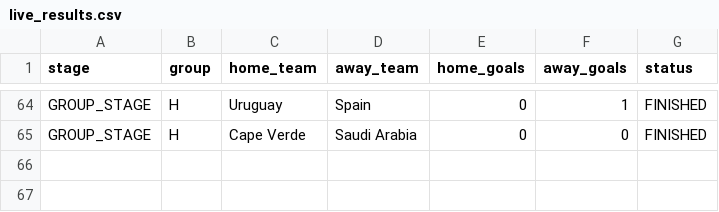
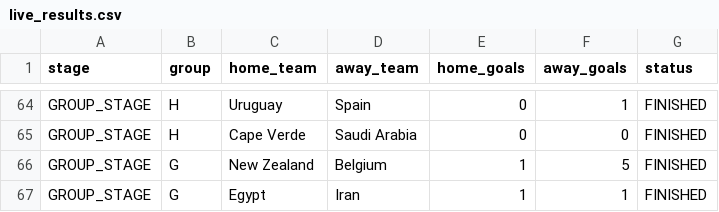
Before and after one commit to ieuyar/WC26, a CSV file: live_results.csv, drawn as a sheet; only a part is shown, gaps mark what is left out; the diff names each change by its address in the sheet, - before the commit and + after, or states it on an @@ line.

```diff
--- a/live_results.csv
+++ b/live_results.csv
+row 66: GROUP_STAGE | G | New Zealand | Belgium | 1 | 5 | FINISHED
+row 67: GROUP_STAGE | G | Egypt | Iran | 1 | 1 | FINISHED
```
Also changed, not shown: simulation_output/engine_match_predictions.csv, simulation_output/engine_scenarios.csv, 10 other files.
